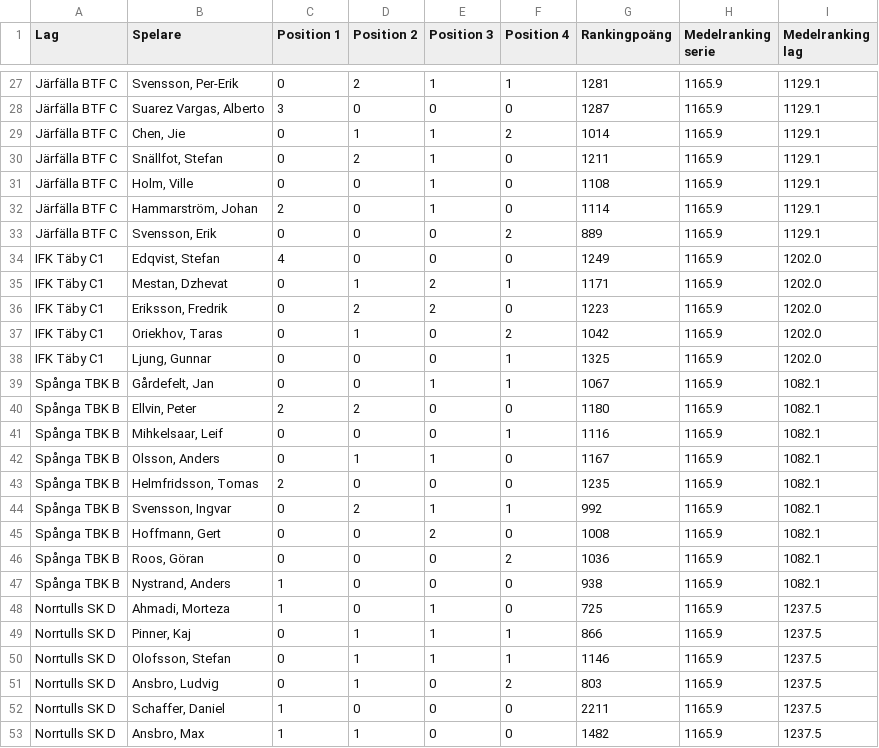
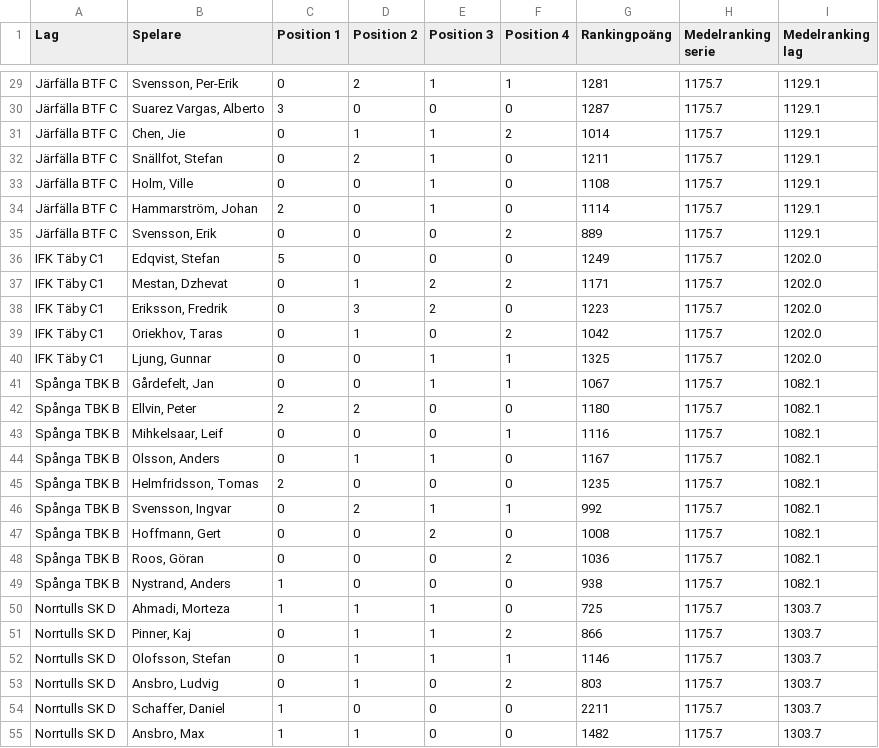
Before and after one commit to danhag123/tt-stockholm, a CSV file: data/division-5-norra.csv, drawn as a sheet; only a part is shown, gaps mark what is left out; addresses are those after the commit; the diff covers the shown part only; the diff names each change by its address in the sheet, - before the commit and + after, or states it on an @@ line.

```diff
--- a/data/division-5-norra.csv
+++ b/data/division-5-norra.csv
-H29:H55 (Medelranking serie): 1165.9
+H29:H55 (Medelranking serie): 1175.7
-C36 (Position 1): 4
+C36 (Position 1): 5
-F37 (Position 4): 1
+F37 (Position 4): 2
-D38 (Position 2): 2
+D38 (Position 2): 3
-E40 (Position 3): 0
+E40 (Position 3): 1
-D50 (Position 2): 0
+D50 (Position 2): 1
-I50:I55 (Medelranking lag): 1237.5
+I50:I55 (Medelranking lag): 1303.7
-F51 (Position 4): 1
+F51 (Position 4): 2
```
Also changed, not shown: 3 added rows and 58 edited cells elsewhere in this file, data/division-4-norra.csv.
